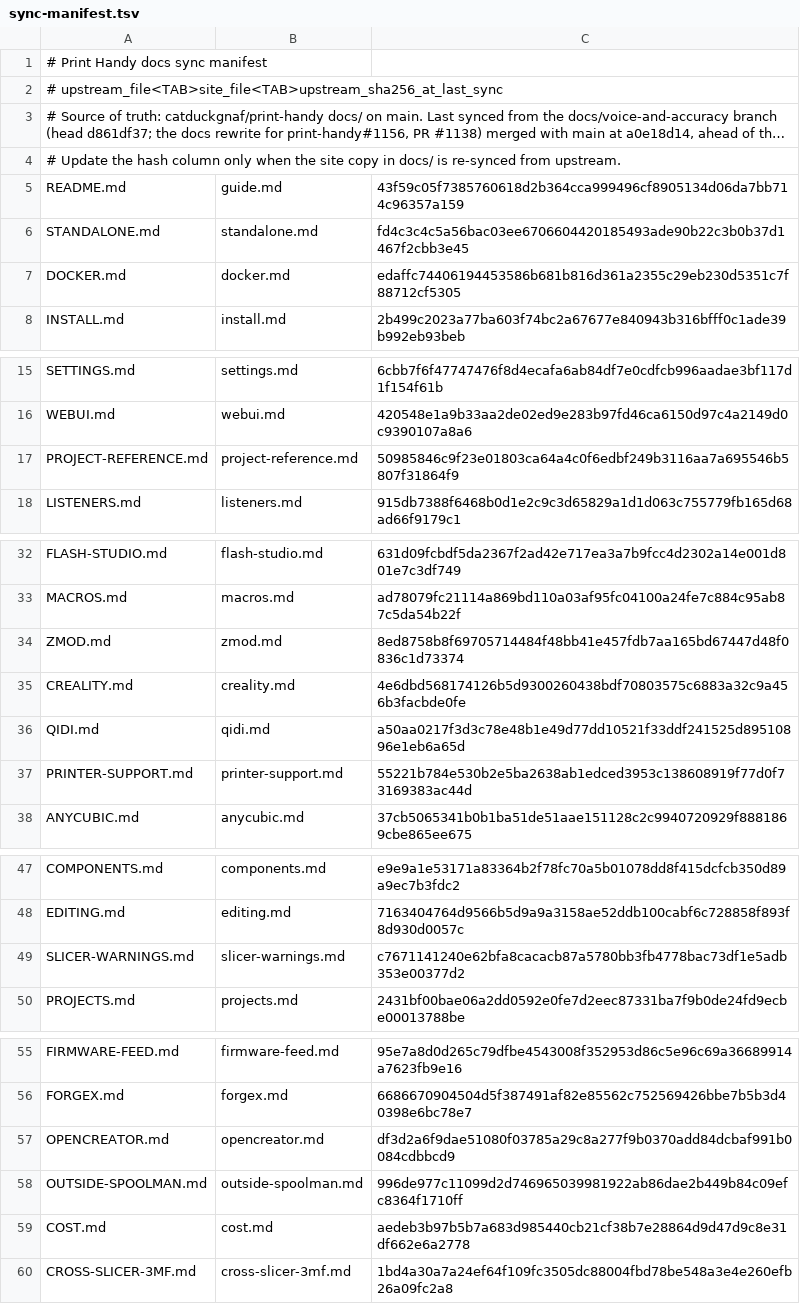
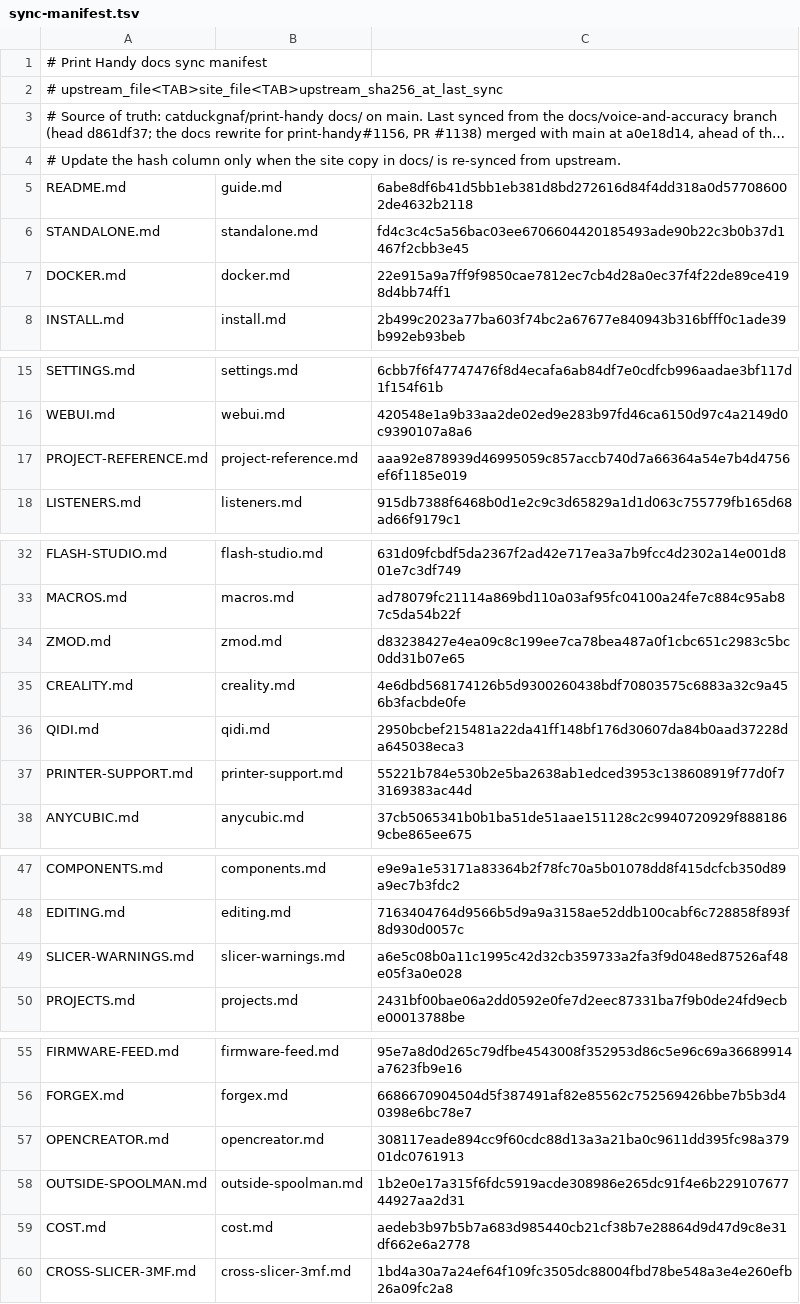
Before and after one commit to catduckgnaf/print-handy-docs, a TSV file: scripts/sync-manifest.tsv, drawn as a sheet; only a part is shown, gaps mark what is left out; long unchanged cells end in ….

Commit message:
Sync current guides and classify source audits (#71)
Co-authored-by: Hermes Agent <hermes@catduck.net>

```diff
--- a/scripts/sync-manifest.tsv
+++ b/scripts/sync-manifest.tsv
@@ -4,5 +4,5 @@
 # Update the hash column only when the site copy in docs/ is re-synced from upstream.
-README.md	guide.md	43f59c05f7385760618d2b364cca999496cf8905134d06da7bb714c96357a159
+README.md	guide.md	6abe8df6b41d5bb1eb381d8bd272616d84f4dd318a0d577086002de4632b2118
 STANDALONE.md	standalone.md	fd4c3c4c5a56bac03ee6706604420185493ade90b22c3b0b37d1467f2cbb3e45
-DOCKER.md	docker.md	edaffc74406194453586b681b816d361a2355c29eb230d5351c7f88712cf5305
+DOCKER.md	docker.md	22e915a9a7ff9f9850cae7812ec7cb4d28a0ec37f4f22de89ce4198d4bb74ff1
 INSTALL.md	install.md	2b499c2023a77ba603f74bc2a67677e840943b316bfff0c1ade39b992eb93beb
@@ -16,3 +16,3 @@ SETTINGS.md	settings.md	6cbb7f6f47747476f8d4ecafa6ab84df7e0cdfcb996aadae3bf117d1
 WEBUI.md	webui.md	420548e1a9b33aa2de02ed9e283b97fd46ca6150d97c4a2149d0c9390107a8a6
-PROJECT-REFERENCE.md	project-reference.md	50985846c9f23e01803ca64a4c0f6edbf249b3116aa7a695546b5807f31864f9
+PROJECT-REFERENCE.md	project-reference.md	aaa92e878939d46995059c857accb740d7a66364a54e7b4d4756ef6f1185e019
 LISTENERS.md	listeners.md	915db7388f6468b0d1e2c9c3d65829a1d1d063c755779fb165d68ad66f9179c1
@@ -33,5 +33,5 @@ FLASH-STUDIO.md	flash-studio.md	631d09fcbdf5da2367f2ad42e717ea3a7b9fcc4d2302a14e
 MACROS.md	macros.md	ad78079fc21114a869bd110a03af95fc04100a24fe7c884c95ab87c5da54b22f
-ZMOD.md	zmod.md	8ed8758b8f69705714484f48bb41e457fdb7aa165bd67447d48f0836c1d73374
+ZMOD.md	zmod.md	d83238427e4ea09c8c199ee7ca78bea487a0f1cbc651c2983c5bc0dd31b07e65
 CREALITY.md	creality.md	4e6dbd568174126b5d9300260438bdf70803575c6883a32c9a456b3facbde0fe
-QIDI.md	qidi.md	a50aa0217f3d3c78e48b1e49d77dd10521f33ddf241525d89510896e1eb6a65d
+QIDI.md	qidi.md	2950bcbef215481a22da41ff148bf176d30607da84b0aad37228da645038eca3
 PRINTER-SUPPORT.md	printer-support.md	55221b784e530b2e5ba2638ab1edced3953c138608919f77d0f73169383ac44d
@@ -48,3 +48,3 @@ COMPONENTS.md	components.md	e9e9a1e53171a83364b2f78fc70a5b01078dd8f415dcfcb350d8
 EDITING.md	editing.md	7163404764d9566b5d9a9a3158ae52ddb100cabf6c728858f893f8d930d0057c
-SLICER-WARNINGS.md	slicer-warnings.md	c7671141240e62bfa8cacacb87a5780bb3fb4778bac73df1e5adb353e00377d2
+SLICER-WARNINGS.md	slicer-warnings.md	a6e5c08b0a11c1995c42d32cb359733a2fa3f9d048ed87526af48e05f3a0e028
 PROJECTS.md	projects.md	2431bf00bae06a2dd0592e0fe7d2eec87331ba7f9b0de24fd9ecbe00013788be
@@ -56,4 +56,4 @@ FIRMWARE-FEED.md	firmware-feed.md	95e7a8d0d265c79dfbe4543008f352953d86c5e96c69a3
 FORGEX.md	forgex.md	6686670904504d5f387491af82e85562c752569426bbe7b5b3d40398e6bc78e7
-OPENCREATOR.md	opencreator.md	df3d2a6f9dae51080f03785a29c8a277f9b0370add84dcbaf991b0084cdbbcd9
-OUTSIDE-SPOOLMAN.md	outside-spoolman.md	996de977c11099d2d746965039981922ab86dae2b449b84c09efc8364f1710ff
+OPENCREATOR.md	opencreator.md	308117eade894cc9f60cdc88d13a3a21ba0c9611dd395fc98a37901dc0761913
+OUTSIDE-SPOOLMAN.md	outside-spoolman.md	1b2e0e17a315f6fdc5919acde308986e265dc91f4e6b22910767744927aa2d31
 COST.md	cost.md	aedeb3b97b5b7a683d985440cb21cf38b7e28864d9d47d9c8e31df662e6a2778
```
Also changed, not shown: 10 other files.
